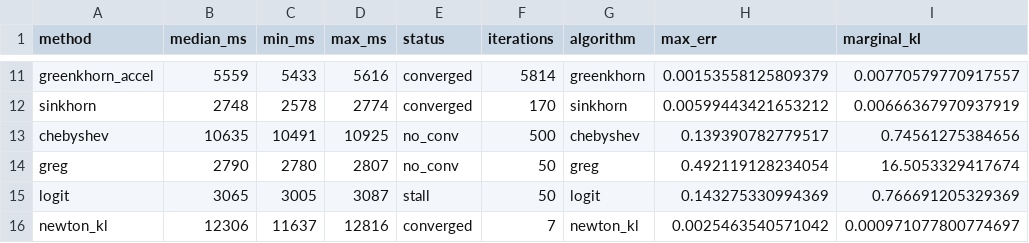
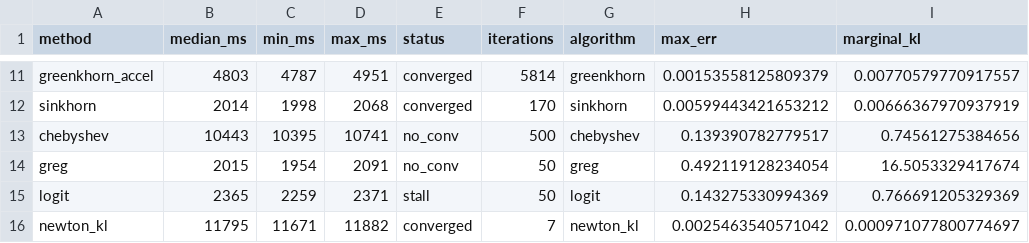
Before and after one commit to davdittrich/leafblower, a CSV file: benchmarks/results/parity/parity_bench_R.csv, drawn as a sheet; only a part is shown, gaps mark what is left out; the diff covers the shown part only; the diff names each change by its address in the sheet, - before the commit and + after, or states it on an @@ line.

Commit message:
verify(yh0l): T6 post-harmonization parity re-run (14/15 identical, chebyshev separate)
testthat: 557 pass / 0 fail. pytest: 9 pass / 0 fail.
ieppa_soft max_abs_diff 0.58 → 2.1e-13 (machine-epsilon, R=90 iters = Py=90 iters).
chebyshev unchanged at 2.047e-03 (no_conv, iter cap 500) — leafblower-2apm scope.
No baseline method regressed. identical_count=14/15 expected per Epic resolution.

```diff
--- a/benchmarks/results/parity/parity_bench_R.csv
+++ b/benchmarks/results/parity/parity_bench_R.csv
-B11 (median_ms): 5559
+B11 (median_ms): 4803
-C11 (min_ms): 5433
+C11 (min_ms): 4787
-D11 (max_ms): 5616
+D11 (max_ms): 4951
-B12 (median_ms): 2748
+B12 (median_ms): 2014
-C12 (min_ms): 2578
+C12 (min_ms): 1998
-D12 (max_ms): 2774
+D12 (max_ms): 2068
-B13 (median_ms): 10635
+B13 (median_ms): 10443
-C13 (min_ms): 10491
+C13 (min_ms): 10395
-D13 (max_ms): 10925
+D13 (max_ms): 10741
-B14 (median_ms): 2790
+B14 (median_ms): 2015
-C14 (min_ms): 2780
+C14 (min_ms): 1954
-D14 (max_ms): 2807
+D14 (max_ms): 2091
-B15 (median_ms): 3065
+B15 (median_ms): 2365
-C15 (min_ms): 3005
+C15 (min_ms): 2259
-D15 (max_ms): 3087
+D15 (max_ms): 2371
-B16 (median_ms): 12306
+B16 (median_ms): 11795
-C16 (min_ms): 11637
+C16 (min_ms): 11671
-D16 (max_ms): 12816
+D16 (max_ms): 11882
```
Also changed, not shown: 32 edited cells elsewhere in this file, benchmarks/results/parity/parity_bench_Py.csv, 2 other files.
